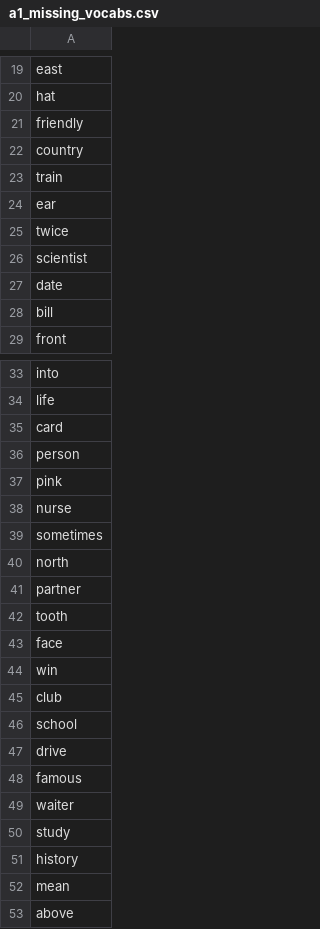
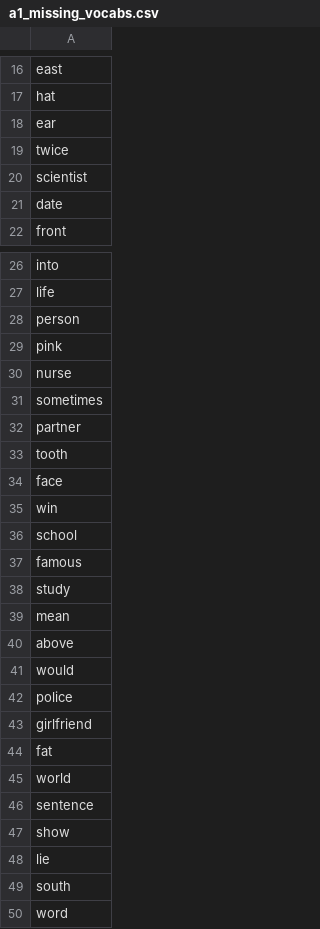
Before and after one commit to mohsenShakiba/Learnup-Data, a CSV file: lessons/a1_missing_vocabs.csv, drawn as a sheet; only a part is shown, gaps mark what is left out; the shorter side is filled out with more unchanged rows; the diff covers the shown part only.

```diff
--- a/lessons/a1_missing_vocabs.csv
+++ b/lessons/a1_missing_vocabs.csv
@@ -20,5 +17,2 @@ east
 hat
-friendly
-country
-train
 ear
@@ -27,3 +21,2 @@ scientist
 date
-bill
 front
@@ -34,3 +27,2 @@ into
 life
-card
 person
@@ -39,3 +31,2 @@ nurse
 sometimes
-north
 partner
@@ -44,9 +35,5 @@ face
 win
-club
 school
-drive
 famous
-waiter
 study
-history
 mean
```
Also changed, not shown: 15 removed rows elsewhere in this file, lessons/a1_used_vocabs.csv, vocabs/a1.csv, 2 other files.
